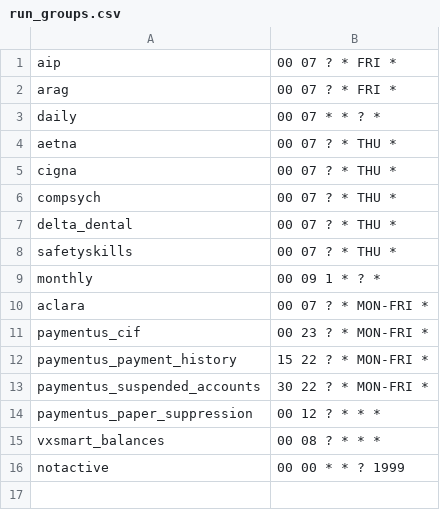
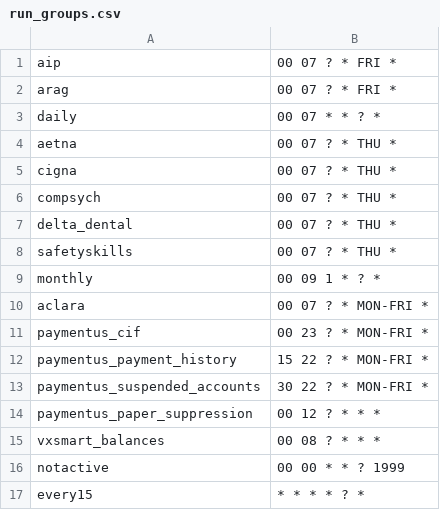
Before and after one commit to cityofasheville/bedrock2, a CSV file: src/db/bedrock-db-data/data/run_groups.csv, drawn as a sheet; the diff names each change by its address in the sheet, - before the commit and + after, or states it on an @@ line.

Commit message:
add rungroup for every15 (public meeting data, temporarily)

```diff
--- a/src/db/bedrock-db-data/data/run_groups.csv
+++ b/src/db/bedrock-db-data/data/run_groups.csv
+row 17: every15 | * * * * ? *
```
Also changed, not shown: 4 other files.
